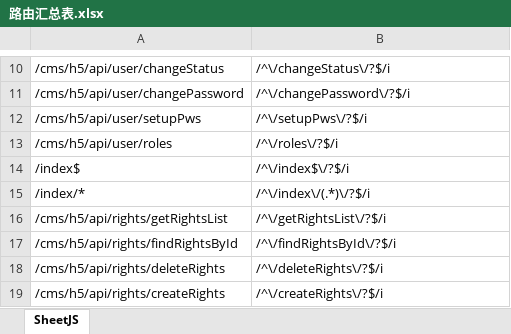
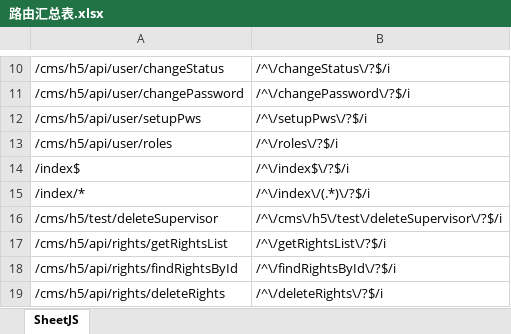
Before and after one commit to Clannader/clothingshop-server, an Excel workbook: routerGenerator/路由汇总表.xlsx, sheet SheetJS, drawn as a sheet; only a part is shown, gaps mark what is left out; the shorter side is filled out with more unchanged rows; values as stored, in another font and other column widths than the file's, no borders; the diff names each change by its address in the sheet, - before the commit and + after, or states it on an @@ line.

```diff
--- a/routerGenerator/路由汇总表.xlsx (sheet SheetJS)
+++ b/routerGenerator/路由汇总表.xlsx (sheet SheetJS)
+row 16: /cms/h5/test/deleteSupervisor | /^\/cms\/h5\/test\/deleteSupervisor\/?$/i
```
Also changed, not shown: 11 other files.
